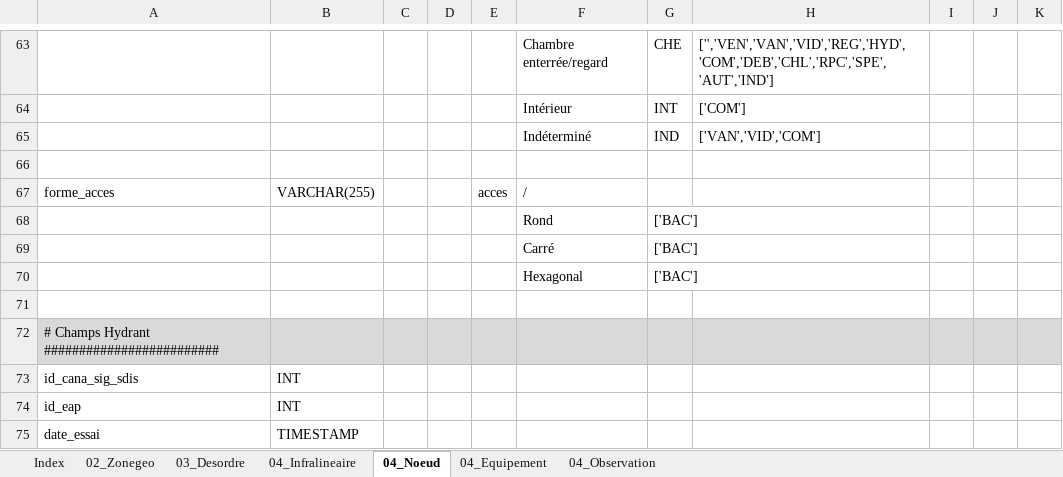
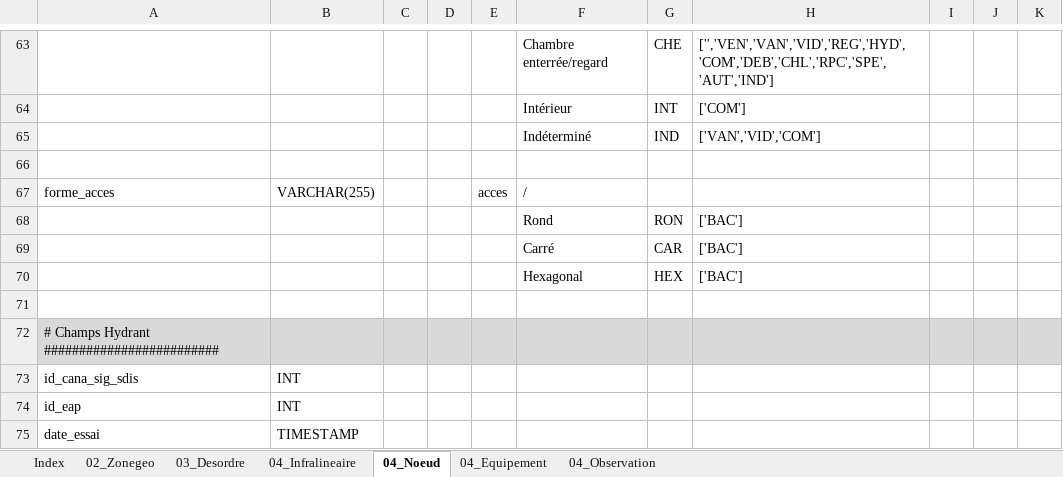
Before and after one commit to Artelia/Lamia, an Excel workbook: Lamia/DBASE/create/Base2_eaupotable_0_4.xlsx, sheet 04_Noeud, drawn as a sheet; only a part is shown, gaps mark what is left out; values as stored, in another font and other column widths than the file's, no borders; removed rows and columns are numbered as before the commit, all else as after; the diff names each change by its address in the sheet, - before the commit and + after, or states it on an @@ line.

```diff
--- a/Lamia/DBASE/create/Base2_eaupotable_0_4.xlsx (sheet 04_Noeud)
+++ b/Lamia/DBASE/create/Base2_eaupotable_0_4.xlsx (sheet 04_Noeud)
-row 68:  |  |  |  |  | Rond | ['BAC']
-row 69:  |  |  |  |  | Carré | ['BAC']
-row 70:  |  |  |  |  | Hexagonal | ['BAC']
+row 68:  |  |  |  |  | Rond | RON | ['BAC']
+row 69:  |  |  |  |  | Carré | CAR | ['BAC']
+row 70:  |  |  |  |  | Hexagonal | HEX | ['BAC']
```
Also changed, not shown: 1 other file.
